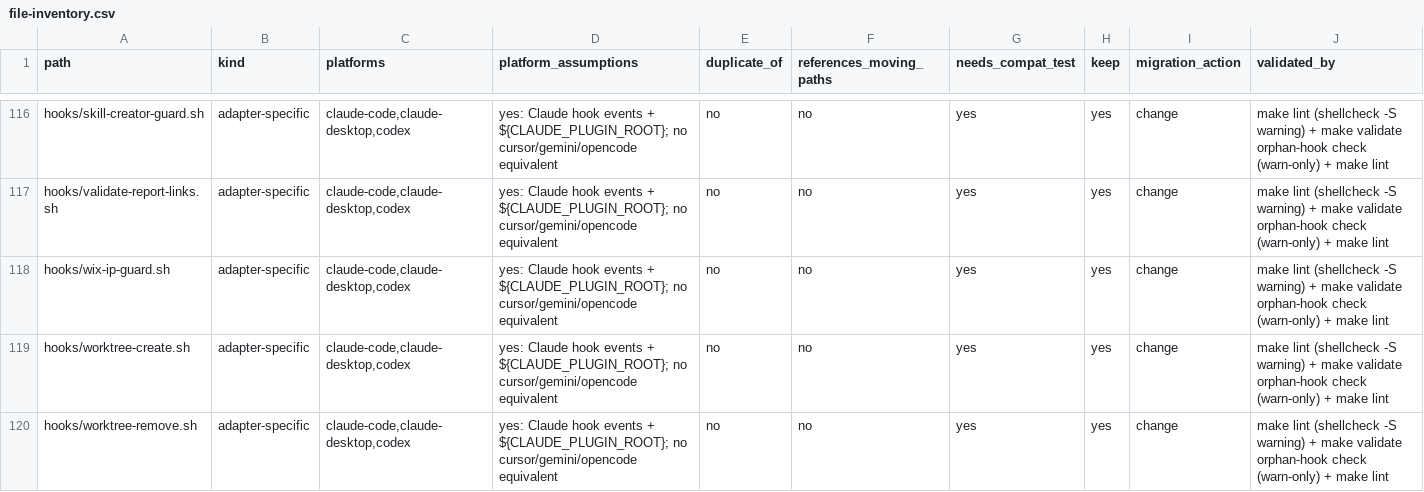
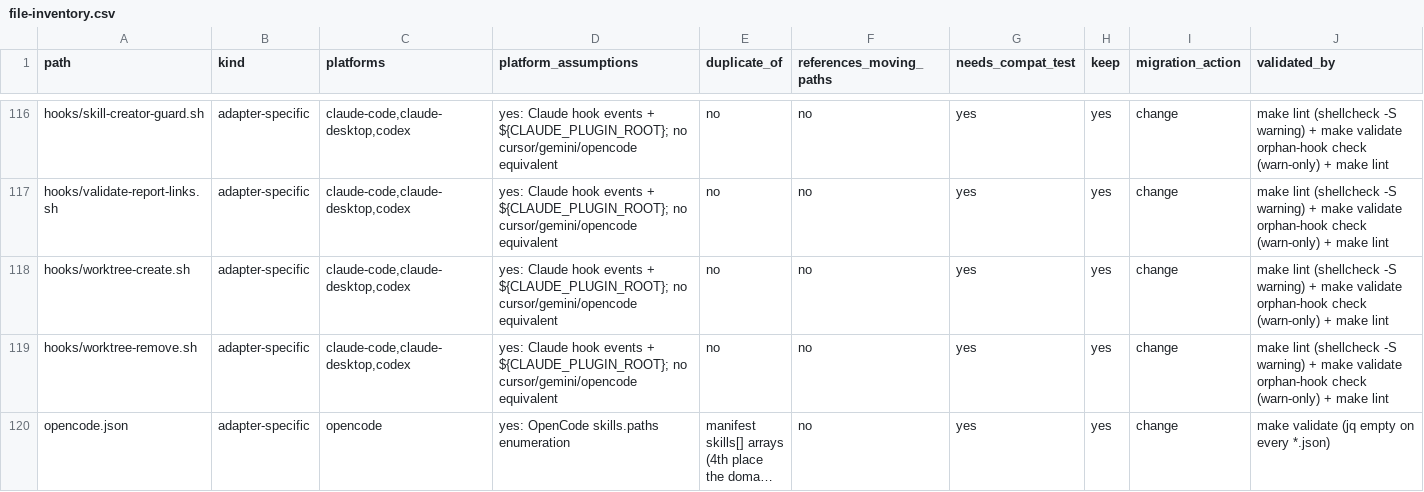
Before and after one commit to Tamircohen28/tamirs-superpowers, a CSV file: docs/engineering/refactor/file-inventory.csv, drawn as a sheet; only a part is shown, gaps mark what is left out; the shorter side is filled out with more unchanged rows; long unchanged cells end in …; the diff names each change by its address in the sheet, - before the commit and + after, or states it on an @@ line.

Commit message:
chore: remove the employer IP-guard hook and every reference to it (#125)
The hook shipped one employer's internal namespace — registries, API
hostnames, credential prefixes and scoped packages, as literal strings — to
every user of a public plugin. Deleted and unwired from hooks.json.

Removed rather than made configurable: the company-agnostic seam already
exists in scripts/lib/capture-common.sh (generic internal-hostname shapes plus
an optional per-machine $TAMIRS_EMPLOYER_PATTERN / scan-patterns.txt), so a
second deny-list would have duplicated it. Closes the "should read a user-level
list" item repo-shape-conditionality.md had open under §5.

- validate-report-links.sh: employer analytics hostname dropped from the
  Grafana URL check; generic GitHub/Slack/placeholder checks unchanged
- tests/test-static.sh and run-tamirs-superpowers check 7: the employer
  scanners no longer name a company, matching generic internal-hostname shapes
  plus $TAMIRS_EMPLOYER_PATTERN, with RFC 2606/6761 documentation domains
  excluded. Positive controls still fire.
- docs and file inventory updated; hooks-classification.md now records the
  resolution instead of the open defect
- assets/banner.png re-encoded losslessly: its compressed IDAT stream happened
  to contain the employer's name as raw bytes. Pixel data, IHDR and every
  metadata chunk are byte-identical; 235 KB smaller.

```diff
--- a/docs/engineering/refactor/file-inventory.csv
+++ b/docs/engineering/refactor/file-inventory.csv
-row 118: hooks/wix-ip-guard.sh | adapter-specific | claude-code,claude-desktop,codex | yes: Claude hook events + ${CLAUDE_PLUGIN_ROOT}; no cursor/gemini/opencode equivalent | no | no | yes | yes | change | make lint (shellcheck -S warning) + make validate orphan-hook check (warn-only) + make lint
```
Also changed, not shown: 12 other files.
